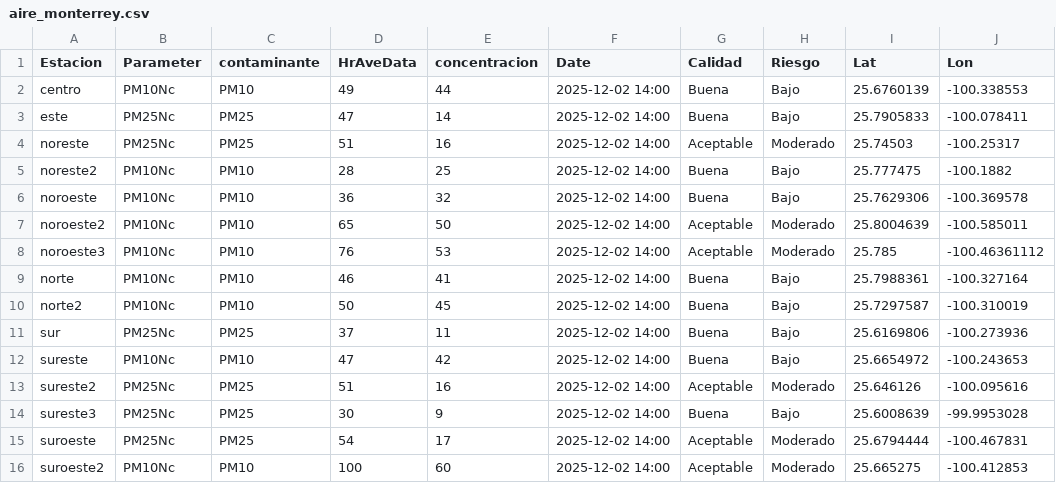
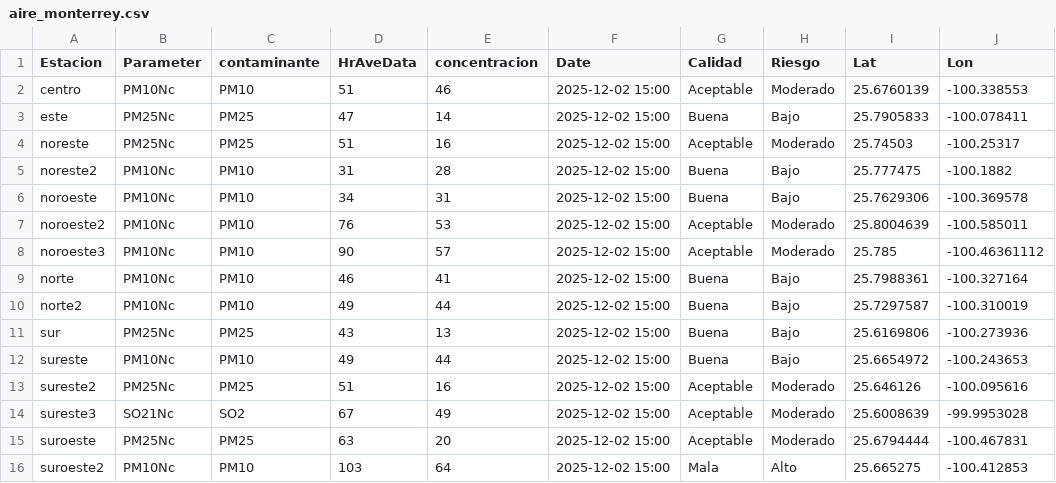
Before and after one commit to LuisRodarteC/AIRENL, a CSV file: aire_monterrey.csv, drawn as a sheet; only a part is shown; the diff names each change by its address in the sheet, - before the commit and + after, or states it on an @@ line.

```diff
--- a/aire_monterrey.csv
+++ b/aire_monterrey.csv
-D2 (HrAveData): 49
+D2 (HrAveData): 51
-E2 (concentracion): 44
+E2 (concentracion): 46
-F2:F16 (Date): 2025-12-02 14:00
+F2:F16 (Date): 2025-12-02 15:00
-G2 (Calidad): Buena
+G2 (Calidad): Aceptable
-H2 (Riesgo): Bajo
+H2 (Riesgo): Moderado
-D5 (HrAveData): 28
+D5 (HrAveData): 31
-E5 (concentracion): 25
+E5 (concentracion): 28
-D6 (HrAveData): 36
+D6 (HrAveData): 34
-E6 (concentracion): 32
+E6 (concentracion): 31
-D7 (HrAveData): 65
+D7 (HrAveData): 76
-E7 (concentracion): 50
+E7 (concentracion): 53
-D8 (HrAveData): 76
+D8 (HrAveData): 90
-E8 (concentracion): 53
+E8 (concentracion): 57
-D10 (HrAveData): 50
+D10 (HrAveData): 49
-E10 (concentracion): 45
+E10 (concentracion): 44
-D11 (HrAveData): 37
+D11 (HrAveData): 43
-E11 (concentracion): 11
+E11 (concentracion): 13
-D12 (HrAveData): 47
+D12 (HrAveData): 49
-E12 (concentracion): 42
+E12 (concentracion): 44
-B14 (Parameter): PM25Nc
+B14 (Parameter): SO21Nc
-C14 (contaminante): PM25
+C14 (contaminante): SO2
-D14 (HrAveData): 30
+D14 (HrAveData): 67
-E14 (concentracion): 9
+E14 (concentracion): 49
-G14 (Calidad): Buena
+G14 (Calidad): Aceptable
-H14 (Riesgo): Bajo
+H14 (Riesgo): Moderado
-D15 (HrAveData): 54
+D15 (HrAveData): 63
-E15 (concentracion): 17
+E15 (concentracion): 20
-D16 (HrAveData): 100
+D16 (HrAveData): 103
-E16 (concentracion): 60
+E16 (concentracion): 64
-G16 (Calidad): Aceptable
+G16 (Calidad): Mala
-H16 (Riesgo): Moderado
+H16 (Riesgo): Alto
```
Also changed, not shown: aire_indice_api_ancho.csv, aire_indice_api_ancho_historico.csv.
